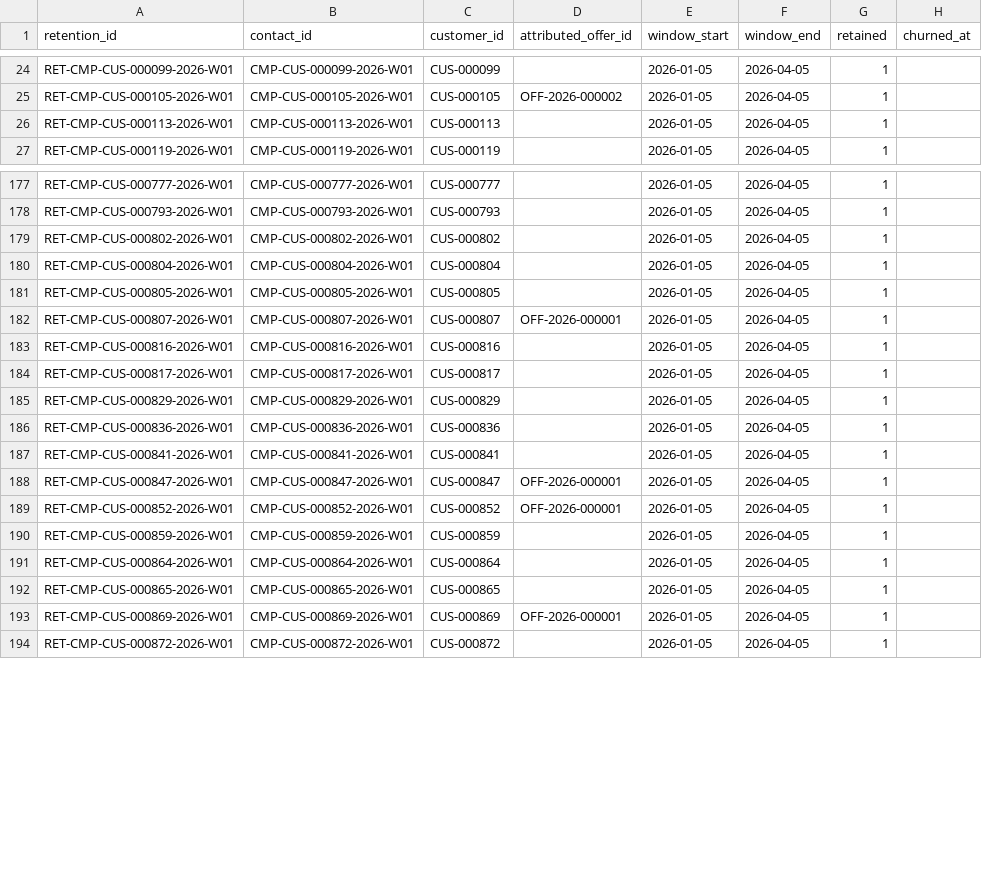
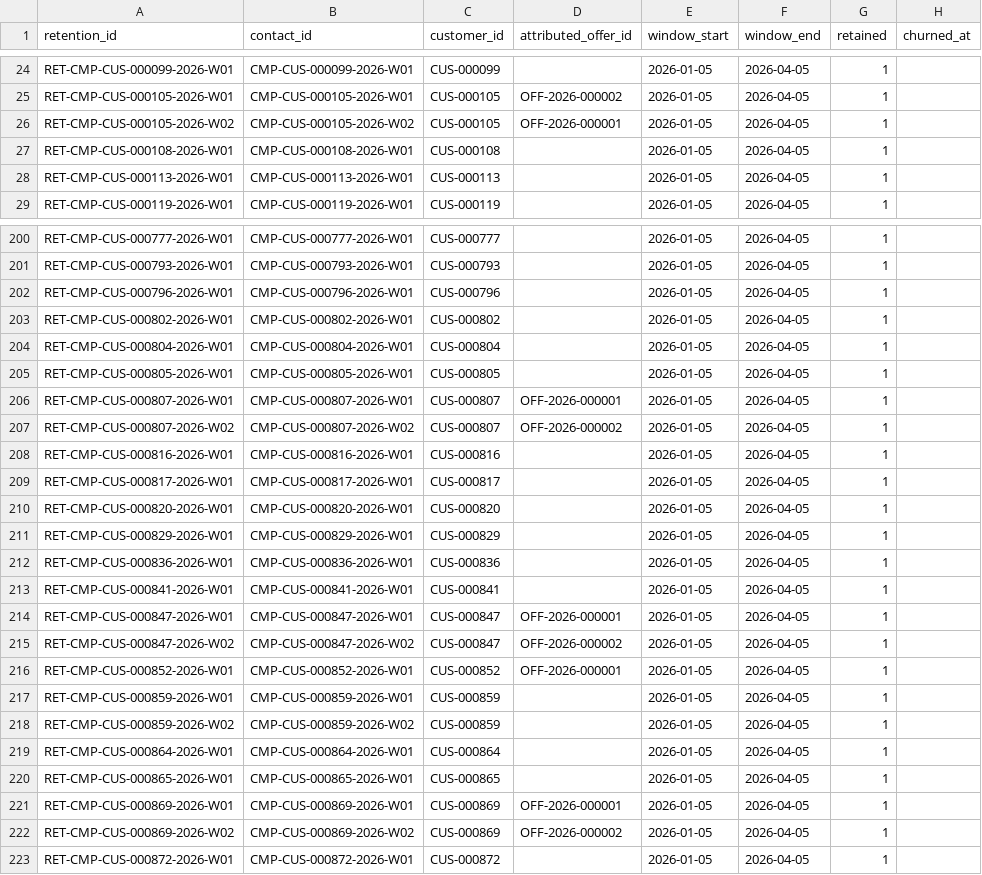
Before and after one commit to ahemadraza31/churn-retention-experiment, a CSV file: data/starter/csv/retention_outcome.csv, drawn as a sheet; only a part is shown, gaps mark what is left out; the diff covers the shown part only.

```diff
--- a/data/starter/csv/retention_outcome.csv
+++ b/data/starter/csv/retention_outcome.csv
@@ -25,2 +25,4 @@ RET-CMP-CUS-000099-2026-W01,CMP-CUS-000099-2026-W01,CUS-000099,,2026-01-05,2026-
 RET-CMP-CUS-000105-2026-W01,CMP-CUS-000105-2026-W01,CUS-000105,OFF-2026-000002,2026-01-05,2026-04-05,1,
+RET-CMP-CUS-000105-2026-W02,CMP-CUS-000105-2026-W02,CUS-000105,OFF-2026-000001,2026-01-05,2026-04-05,1,
+RET-CMP-CUS-000108-2026-W01,CMP-CUS-000108-2026-W01,CUS-000108,,2026-01-05,2026-04-05,1,
 RET-CMP-CUS-000113-2026-W01,CMP-CUS-000113-2026-W01,CUS-000113,,2026-01-05,2026-04-05,1,
@@ -178,2 +201,3 @@ RET-CMP-CUS-000777-2026-W01,CMP-CUS-000777-2026-W01,CUS-000777,,2026-01-05,2026-
 RET-CMP-CUS-000793-2026-W01,CMP-CUS-000793-2026-W01,CUS-000793,,2026-01-05,2026-04-05,1,
+RET-CMP-CUS-000796-2026-W01,CMP-CUS-000796-2026-W01,CUS-000796,,2026-01-05,2026-04-05,1,
 RET-CMP-CUS-000802-2026-W01,CMP-CUS-000802-2026-W01,CUS-000802,,2026-01-05,2026-04-05,1,
@@ -182,4 +206,6 @@ RET-CMP-CUS-000805-2026-W01,CMP-CUS-000805-2026-W01,CUS-000805,,2026-01-05,2026-
 RET-CMP-CUS-000807-2026-W01,CMP-CUS-000807-2026-W01,CUS-000807,OFF-2026-000001,2026-01-05,2026-04-05,1,
+RET-CMP-CUS-000807-2026-W02,CMP-CUS-000807-2026-W02,CUS-000807,OFF-2026-000002,2026-01-05,2026-04-05,1,
 RET-CMP-CUS-000816-2026-W01,CMP-CUS-000816-2026-W01,CUS-000816,,2026-01-05,2026-04-05,1,
 RET-CMP-CUS-000817-2026-W01,CMP-CUS-000817-2026-W01,CUS-000817,,2026-01-05,2026-04-05,1,
+RET-CMP-CUS-000820-2026-W01,CMP-CUS-000820-2026-W01,CUS-000820,,2026-01-05,2026-04-05,1,
 RET-CMP-CUS-000829-2026-W01,CMP-CUS-000829-2026-W01,CUS-000829,,2026-01-05,2026-04-05,1,
@@ -188,4 +214,6 @@ RET-CMP-CUS-000841-2026-W01,CMP-CUS-000841-2026-W01,CUS-000841,,2026-01-05,2026-
 RET-CMP-CUS-000847-2026-W01,CMP-CUS-000847-2026-W01,CUS-000847,OFF-2026-000001,2026-01-05,2026-04-05,1,
+RET-CMP-CUS-000847-2026-W02,CMP-CUS-000847-2026-W02,CUS-000847,OFF-2026-000002,2026-01-05,2026-04-05,1,
 RET-CMP-CUS-000852-2026-W01,CMP-CUS-000852-2026-W01,CUS-000852,OFF-2026-000001,2026-01-05,2026-04-05,1,
 RET-CMP-CUS-000859-2026-W01,CMP-CUS-000859-2026-W01,CUS-000859,,2026-01-05,2026-04-05,1,
+RET-CMP-CUS-000859-2026-W02,CMP-CUS-000859-2026-W02,CUS-000859,,2026-01-05,2026-04-05,1,
 RET-CMP-CUS-000864-2026-W01,CMP-CUS-000864-2026-W01,CUS-000864,,2026-01-05,2026-04-05,1,
@@ -193,2 +221,3 @@ RET-CMP-CUS-000865-2026-W01,CMP-CUS-000865-2026-W01,CUS-000865,,2026-01-05,2026-
 RET-CMP-CUS-000869-2026-W01,CMP-CUS-000869-2026-W01,CUS-000869,OFF-2026-000001,2026-01-05,2026-04-05,1,
+RET-CMP-CUS-000869-2026-W02,CMP-CUS-000869-2026-W02,CUS-000869,OFF-2026-000002,2026-01-05,2026-04-05,1,
 RET-CMP-CUS-000872-2026-W01,CMP-CUS-000872-2026-W01,CUS-000872,,2026-01-05,2026-04-05,1,
```
Also changed, not shown: 22 added rows elsewhere in this file, data/starter/csv/campaign_contact.csv, data/starter/csv/churn_outcome.csv, 30 other files.
